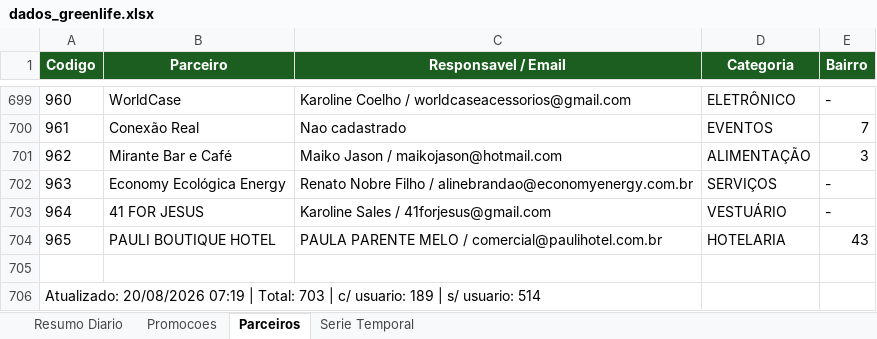
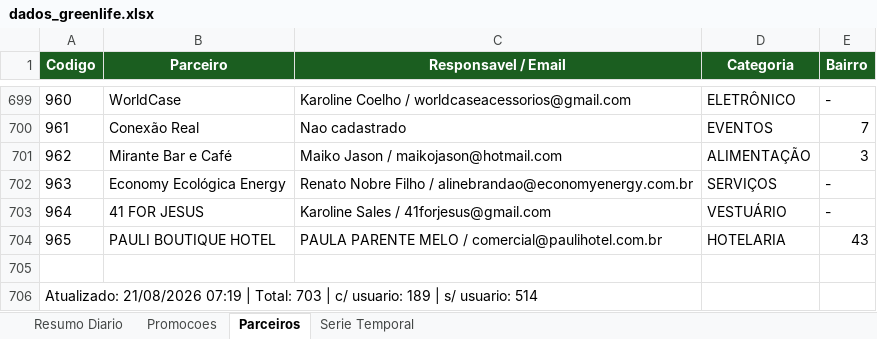
Before and after one commit to quality-glf/mkt-dash, an Excel workbook: greenlife_scraper/dados_greenlife.xlsx, sheet Parceiros, drawn as a sheet; only a part is shown, gaps mark what is left out; values as stored, in another font and other column widths than the file's, no borders; the diff names each change by its address in the sheet, - before the commit and + after, or states it on an @@ line.

```diff
--- a/greenlife_scraper/dados_greenlife.xlsx (sheet Parceiros)
+++ b/greenlife_scraper/dados_greenlife.xlsx (sheet Parceiros)
-A706 (Codigo): Atualizado: 20/08/2026 07:19 |…
+A706 (Codigo): Atualizado: 21/08/2026 07:19 |…
```
Also changed, not shown: sheet Promocoes, sheet Resumo Diario, sheet Serie Temporal, greenlife_scraper/historico_leads.xlsx, instagram-metrics/base_interacoes_detalhadas.xlsx, 4 other files.
